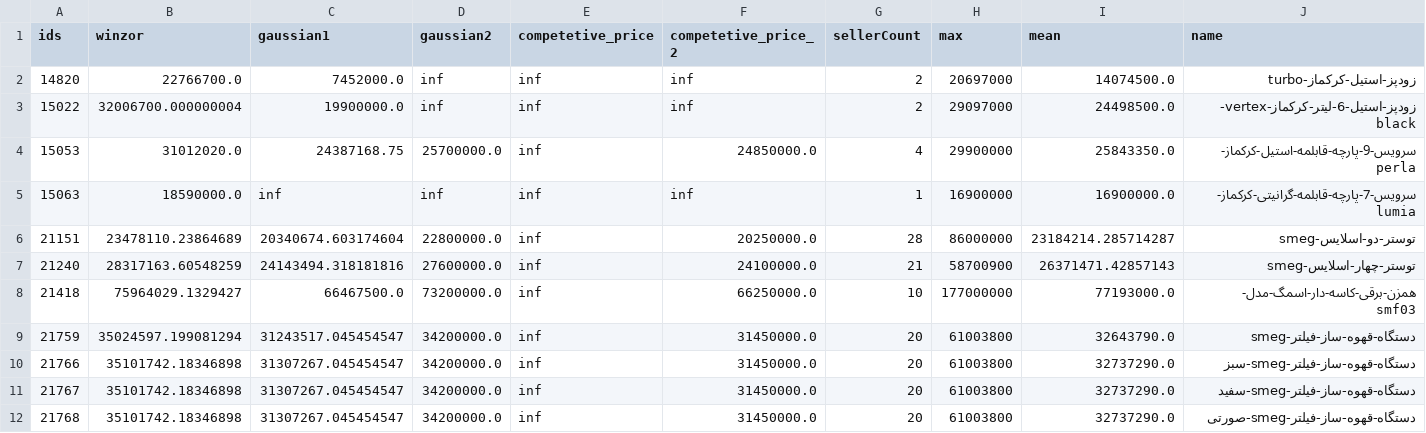
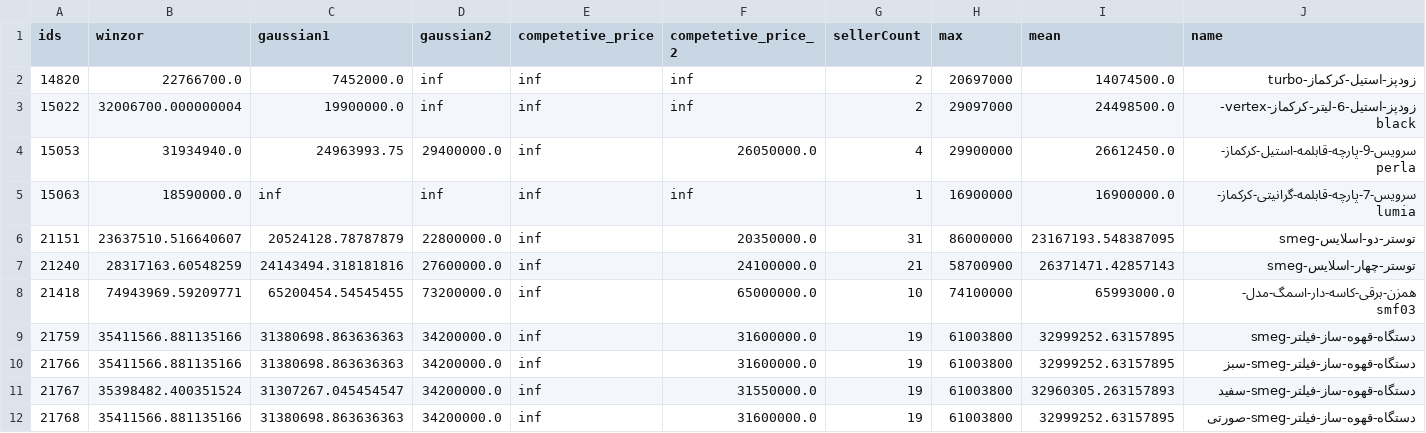
Before and after one commit to Mirzaei81/TorobScrapper, a CSV file: calculated.csv, drawn as a sheet; only a part is shown; the diff covers the shown part only; the diff names each change by its address in the sheet, - before the commit and + after, or states it on an @@ line.

```diff
--- a/calculated.csv
+++ b/calculated.csv
-B4 (winzor): 31012020.0
+B4 (winzor): 31934940.0
-C4 (gaussian1): 24387168.75
+C4 (gaussian1): 24963993.75
-D4 (gaussian2): 25700000.0
+D4 (gaussian2): 29400000.0
-F4 (competetive_price_2): 24850000.0
+F4 (competetive_price_2): 26050000.0
-I4 (mean): 25843350.0
+I4 (mean): 26612450.0
-B6 (winzor): 23478110.23864689
+B6 (winzor): 23637510.516640607
-C6 (gaussian1): 20340674.603174604
+C6 (gaussian1): 20524128.78787879
-F6 (competetive_price_2): 20250000.0
+F6 (competetive_price_2): 20350000.0
-G6 (sellerCount): 28
+G6 (sellerCount): 31
-I6 (mean): 23184214.285714287
+I6 (mean): 23167193.548387095
-B8 (winzor): 75964029.1329427
+B8 (winzor): 74943969.59209771
-C8 (gaussian1): 66467500.0
+C8 (gaussian1): 65200454.54545455
-F8 (competetive_price_2): 66250000.0
+F8 (competetive_price_2): 65000000.0
-H8 (max): 177000000
+H8 (max): 74100000
-I8 (mean): 77193000.0
+I8 (mean): 65993000.0
-B9 (winzor): 35024597.199081294
+B9 (winzor): 35411566.881135166
-C9 (gaussian1): 31243517.045454547
+C9 (gaussian1): 31380698.863636363
-F9:F10 (competetive_price_2): 31450000.0
+F9:F10 (competetive_price_2): 31600000.0
-G9:G12 (sellerCount): 20
+G9:G12 (sellerCount): 19
-I9 (mean): 32643790.0
+I9 (mean): 32999252.63157895
-B10 (winzor): 35101742.18346898
+B10 (winzor): 35411566.881135166
-C10 (gaussian1): 31307267.045454547
+C10 (gaussian1): 31380698.863636363
-I10 (mean): 32737290.0
+I10 (mean): 32999252.63157895
-B11 (winzor): 35101742.18346898
+B11 (winzor): 35398482.400351524
-F11 (competetive_price_2): 31450000.0
+F11 (competetive_price_2): 31550000.0
-I11 (mean): 32737290.0
+I11 (mean): 32960305.263157893
-B12 (winzor): 35101742.18346898
+B12 (winzor): 35411566.881135166
-C12 (gaussian1): 31307267.045454547
+C12 (gaussian1): 31380698.863636363
-F12 (competetive_price_2): 31450000.0
+F12 (competetive_price_2): 31600000.0
-I12 (mean): 32737290.0
+I12 (mean): 32999252.63157895
```
Also changed, not shown: 1 removed row and 127 edited cells elsewhere in this file, 2 other files.
